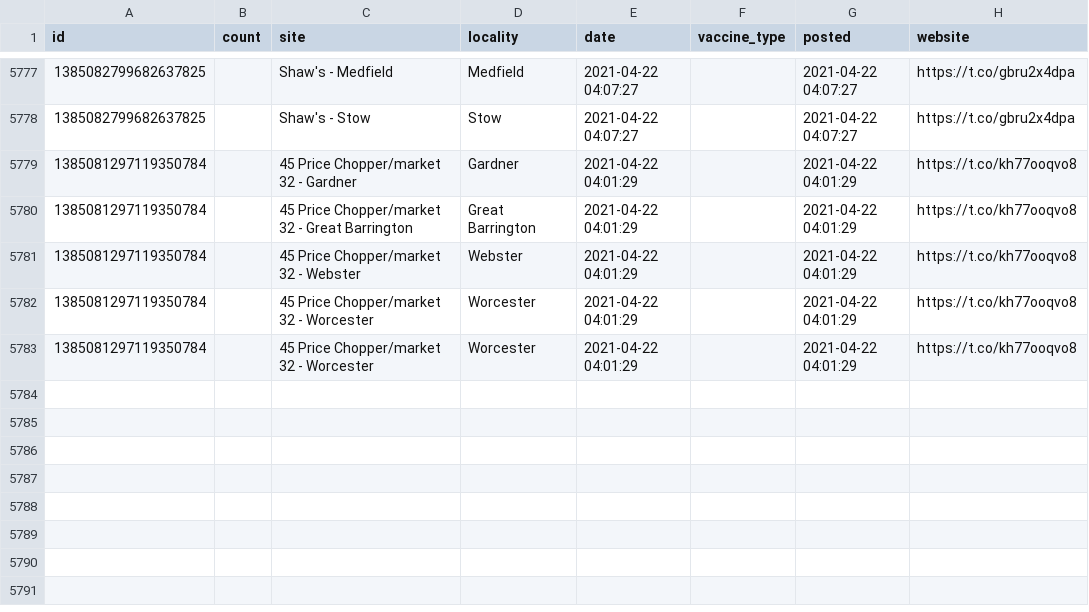
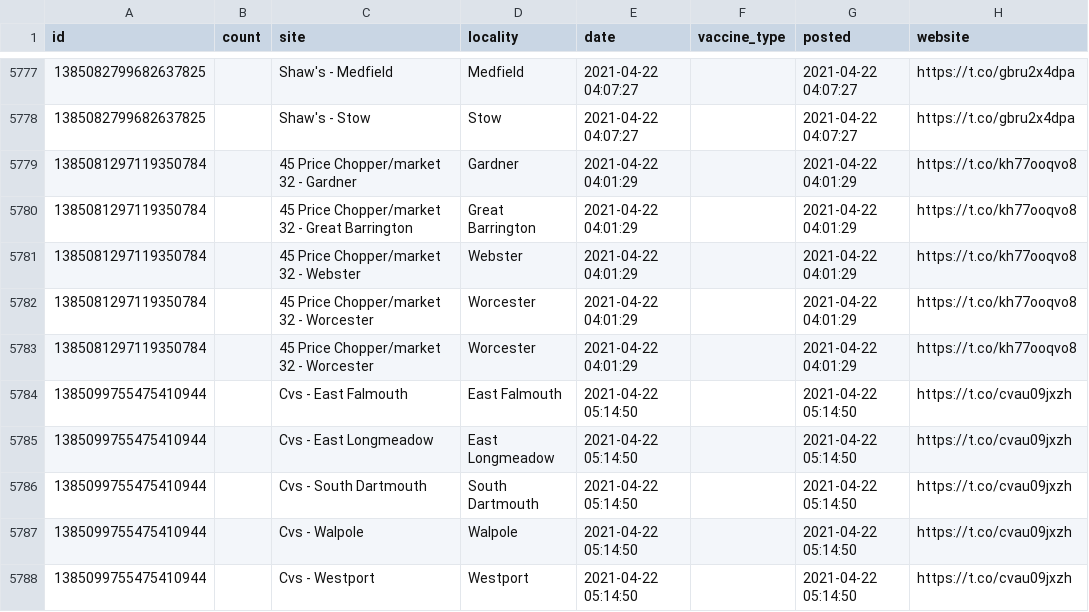
Before and after one commit to gchatterjee/appt-analysis, a CSV file: etl/data/data.csv, drawn as a sheet; only a part is shown, gaps mark what is left out.

```diff
--- a/etl/data/data.csv
+++ b/etl/data/data.csv
@@ -5783 +5783,6 @@ id,count,site,locality,date,vaccine_type,posted,website
 1385081297119350784,,45 Price Chopper/market 32 - Worcester,Worcester,2021-04-22 04:01:29,,2021-04-22 04:01:29,https://t.co/kh77ooqvo8
+1385099755475410944,,Cvs - East Falmouth,East Falmouth,2021-04-22 05:14:50,,2021-04-22 05:14:50,https://t.co/cvau09jxzh
+1385099755475410944,,Cvs - East Longmeadow,East Longmeadow,2021-04-22 05:14:50,,2021-04-22 05:14:50,https://t.co/cvau09jxzh
+1385099755475410944,,Cvs - South Dartmouth,South Dartmouth,2021-04-22 05:14:50,,2021-04-22 05:14:50,https://t.co/cvau09jxzh
+1385099755475410944,,Cvs - Walpole,Walpole,2021-04-22 05:14:50,,2021-04-22 05:14:50,https://t.co/cvau09jxzh
+1385099755475410944,,Cvs - Westport,Westport,2021-04-22 05:14:50,,2021-04-22 05:14:50,https://t.co/cvau09jxzh
```
Also changed, not shown: 2 other files.
